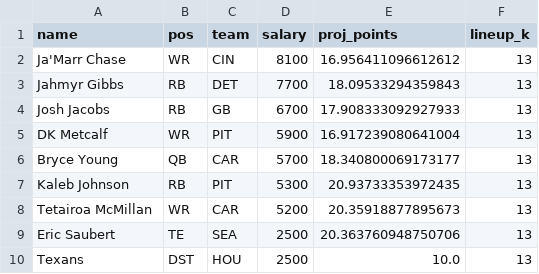
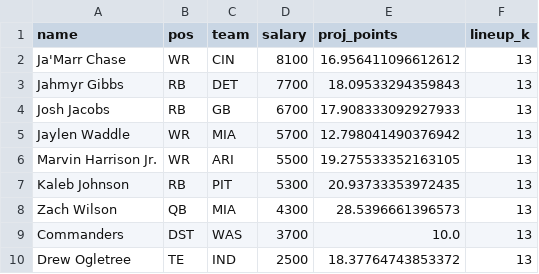
Before and after one commit to uruley/4HorsemenDFS, a CSV file: outputs/lineup_13.csv, drawn as a sheet.

```diff
--- a/outputs/lineup_13.csv
+++ b/outputs/lineup_13.csv
@@ -4,7 +4,7 @@ Jahmyr Gibbs,RB,DET,7700,18.09533294359843,13
 Josh Jacobs,RB,GB,6700,17.908333092927933,13
-DK Metcalf,WR,PIT,5900,16.917239080641004,13
-Bryce Young,QB,CAR,5700,18.340800069173177,13
+Jaylen Waddle,WR,MIA,5700,12.798041490376942,13
+Marvin Harrison Jr.,WR,ARI,5500,19.275533352163105,13
 Kaleb Johnson,RB,PIT,5300,20.93733353972435,13
-Tetairoa McMillan,WR,CAR,5200,20.35918877895673,13
-Eric Saubert,TE,SEA,2500,20.363760948750706,13
-Texans,DST,HOU,2500,10.0,13
+Zach Wilson,QB,MIA,4300,28.5396661396573,13
+Commanders,DST,WAS,3700,10.0,13
+Drew Ogletree,TE,IND,2500,18.37764743853372,13
```
Also changed, not shown: outputs/lineup_07.csv, outputs/lineup_08.csv, 46 other files.
